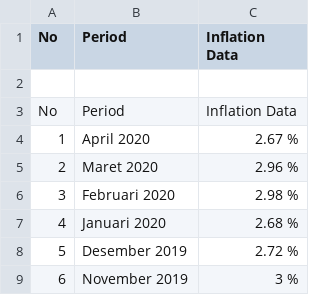
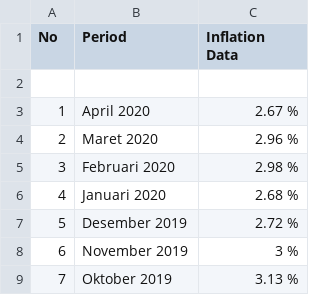
Before and after one commit to HUmanmanNER/Tugas-Akhir-Mesin, a CSV file: Indonesia_Inflation.csv, drawn as a sheet; only a part is shown; the shorter side is filled out with more unchanged rows; the diff names each change by its address in the sheet, - before the commit and + after, or states it on an @@ line.

Commit message:
Update Indonesia_Inflation.csv

```diff
--- a/Indonesia_Inflation.csv
+++ b/Indonesia_Inflation.csv
-row 3: No | Period | Inflation Data
```
